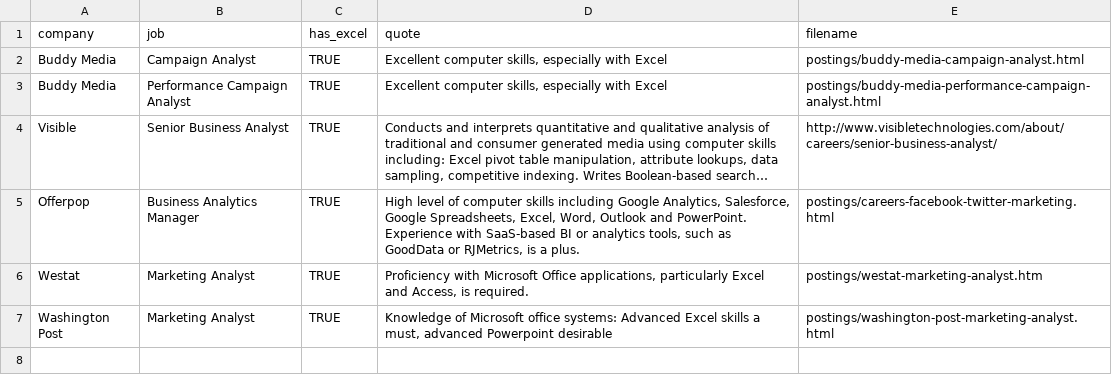
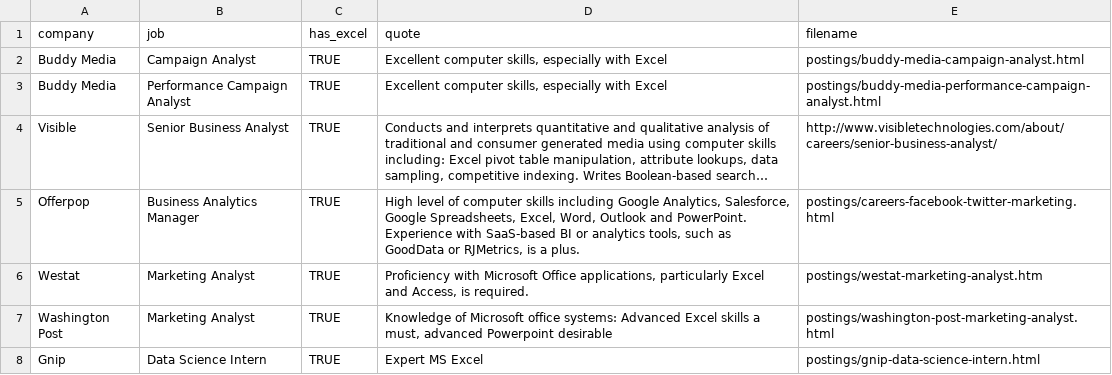
Before and after one commit to tlevine/scraperwiki-exp14, a CSV file: postings.csv, drawn as a sheet; long unchanged cells end in ….

Commit message:
data science intern

```diff
--- a/postings.csv
+++ b/postings.csv
@@ -7 +7,2 @@ Westat,Marketing Analyst,TRUE,"Proficiency with Microsoft Office applications, p
 Washington Post,Marketing Analyst,TRUE,"Knowledge of Microsoft office systems: Advanced Excel skills a must, advanced Powerpoint desirable",postings/washington-post-marketing-analyst.html
+Gnip,Data Science Intern,TRUE,"Expert MS Excel",postings/gnip-data-science-intern.html
```
